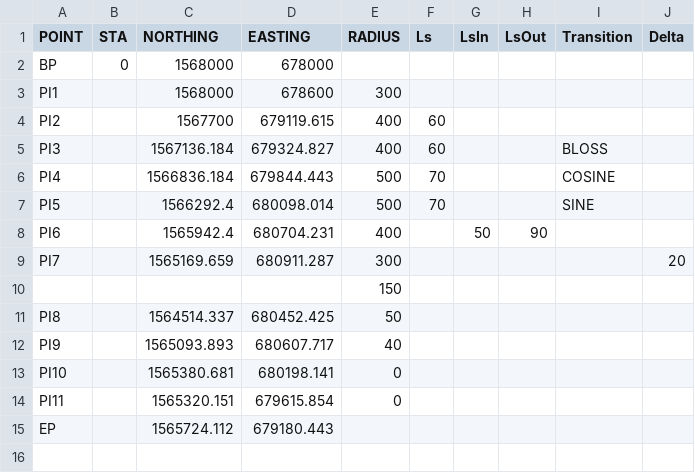
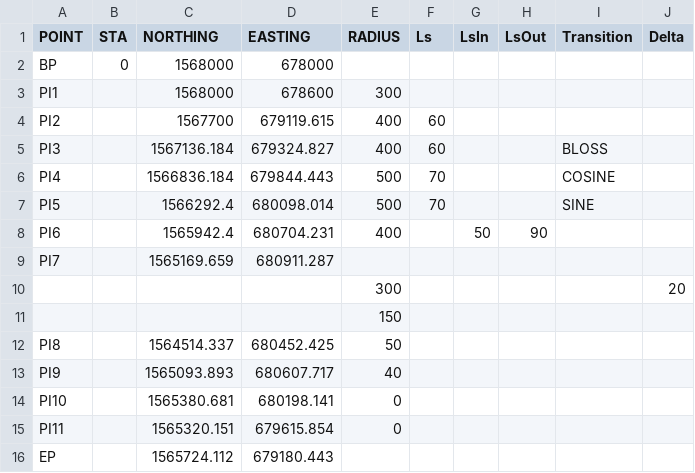
Before and after one commit to e25yxn/surveyor-micro-toolkit, a CSV file: test_data/SettingOutTest.csv, drawn as a sheet.

Commit message:
Fix _flush_pending silently discarding a PI's RADIUS with compound sub-rows
alignment_builder.py::parse_pi_table's _flush_pending silently dropped a
PI vertex's own RADIUS (and Delta) whenever a compound sub-row followed
it - no error, just quietly wrong geometry. Added a defensive check:
raise ValueError naming the PI and its CSV line number instead, telling
the user to move the RADIUS/Delta to their own sub-row. Confirmed
CLOTHOID/BLOSS/SINE-style callers and existing compound tests are
unaffected - the check only fires on the ambiguous case.

Added 2 regression tests: the ambiguous PI+compound case now raises, and
R=0 (explicit angle point) + compound - the correct way to write this -
still works exactly as before.

Fixed test_data/SettingOutTest.csv PI7, which was hitting this bug: its
R=300/Delta=20 were on the PI's own row instead of a sub-row, so the
curve silently collapsed into a single R=150 circle covering the whole
deflection. Moved them to their own sub-row, matching the pattern already
validated by test_compound(). Verified live with `smt build`: PI7 now
produces two real arcs (C R=300 then C R=150), not one.

Updated CLAUDE.md Known limits to mark both issues fixed, referencing
session_logs/plan_flush_pending_fix.md.

pytest -q: 459 passed, 0 failed.

```diff
--- a/test_data/SettingOutTest.csv
+++ b/test_data/SettingOutTest.csv
@@ -8,3 +8,4 @@ PI5,,1566292.4,680098.014,500,70,,,SINE,
 PI6,,1565942.4,680704.231,400,,50,90,,
-PI7,,1565169.659,680911.287,300,,,,,20
+PI7,,1565169.659,680911.287,,,,,,
+,,,,300,,,,,20
 ,,,,150,,,,,
```
Also changed, not shown: 3 other files.
